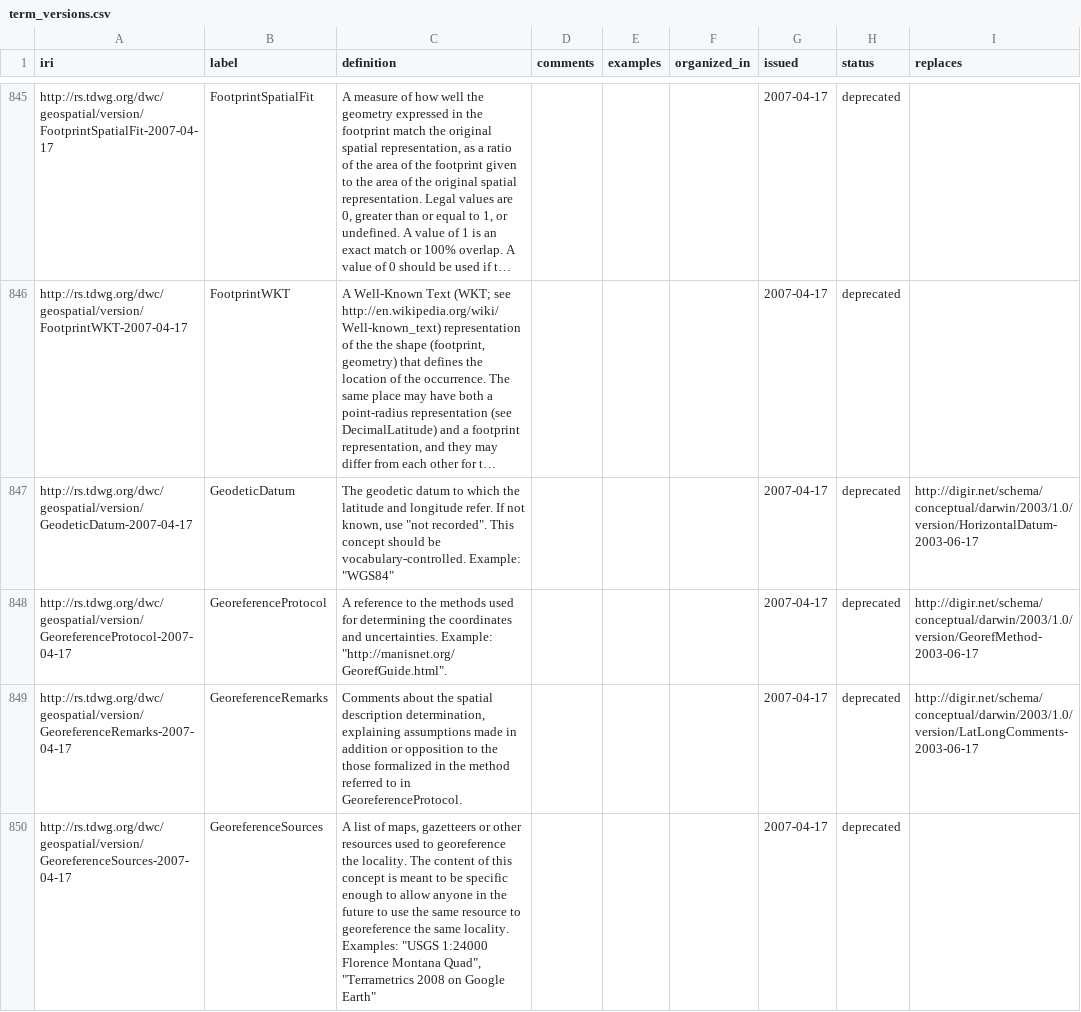
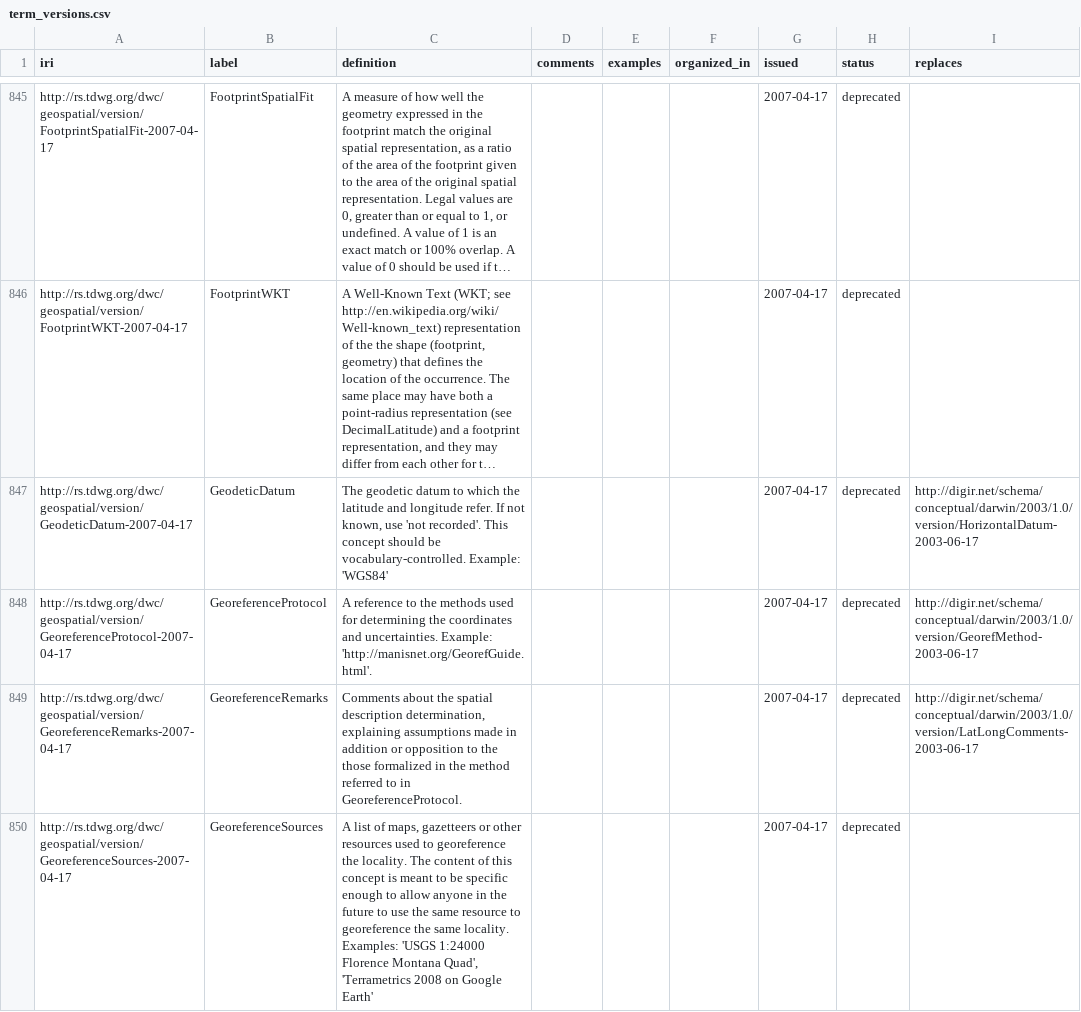
Before and after one commit to tdwg/dwc, a CSV file: vocabulary/term_versions.csv, drawn as a sheet; only a part is shown, gaps mark what is left out; long unchanged cells end in …; the diff covers the shown part only; the diff names each change by its address in the sheet, - before the commit and + after, or states it on an @@ line.

Commit message:
Replaced each double-quote pair with a single quote as the default way to provide quotes in text. Does not apply to text that requires a single double-quote in the value, such as examples with double quote as a seconds indicator and double quotes around keys and values in WKT.

```diff
--- a/vocabulary/term_versions.csv
+++ b/vocabulary/term_versions.csv
-C847 (definition): …known, use "not recorded". This concept should be vocabulary-controlled. Example: "WGS84"
+C847 (definition): …known, use 'not recorded'. This concept should be vocabulary-controlled. Example: 'WGS84'
-C848 (definition): …uncertainties. Example: "http://manisnet.org/GeorefGuide.html".
+C848 (definition): …uncertainties. Example: 'http://manisnet.org/GeorefGuide.html'.
-C850 (definition): …locality. Examples: "USGS 1:24000 Florence Montana Quad", "Terrametrics 2008 on Google Earth"
+C850 (definition): …locality. Examples: 'USGS 1:24000 Florence Montana Quad', 'Terrametrics 2008 on Google Earth'
```
Also changed, not shown: 76 edited cells elsewhere in this file.
